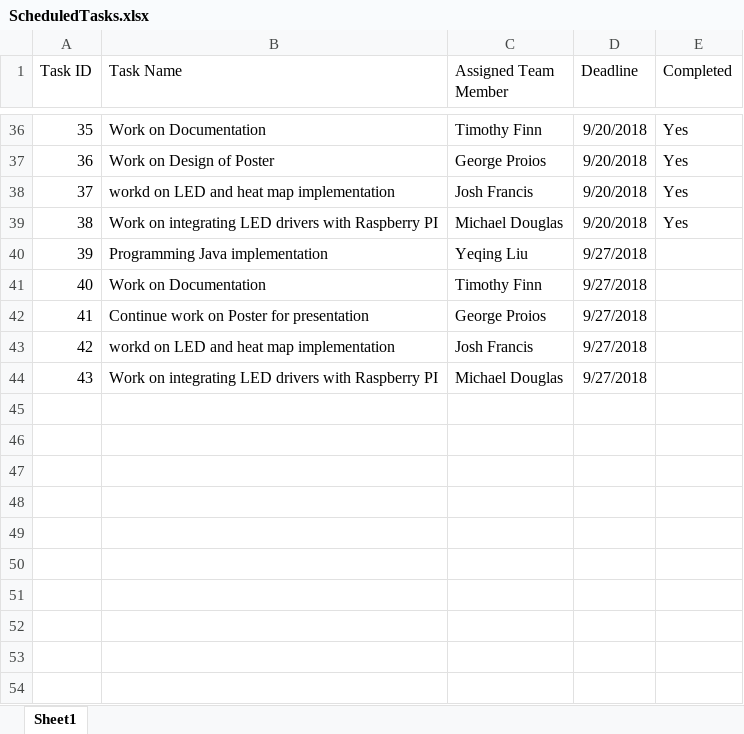
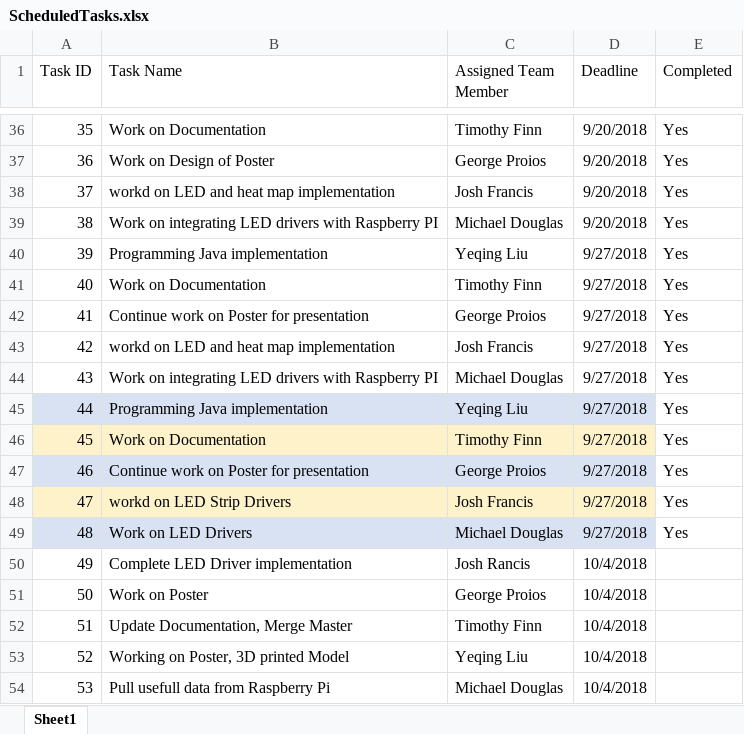
Before and after one commit to SATraceur/ITProject, an Excel workbook: Documentation/ScheduledTasks.xlsx, sheet Sheet1, drawn as a sheet; only a part is shown, gaps mark what is left out; values as stored, in another font and other column widths than the file's, no borders; table styles not drawn; the diff names each change by its address in the sheet, - before the commit and + after, or states it on an @@ line.

Commit message:
Uploading further Documentation

```diff
--- a/Documentation/ScheduledTasks.xlsx (sheet Sheet1)
+++ b/Documentation/ScheduledTasks.xlsx (sheet Sheet1)
-E40:E44 (Completed): (empty)
+E40:E44 (Completed): Yes
+row 45: 44 | Programming Java implementation | Yeqing Liu | 9/27/2018 | Yes
+row 46: 45 | Work on Documentation | Timothy Finn | 9/27/2018 | Yes
+row 47: 46 | Continue work on Poster for presentation | George Proios | 9/27/2018 | Yes
+row 48: 47 | workd on LED Strip Drivers | Josh Francis | 9/27/2018 | Yes
+row 49: 48 | Work on LED Drivers | Michael Douglas | 9/27/2018 | Yes
+row 50: 49 | Complete LED Driver implementation | Josh Rancis | 10/4/2018
+row 51: 50 | Work on Poster | George Proios | 10/4/2018
+row 52: 51 | Update Documentation, Merge Master | Timothy Finn | 10/4/2018
+row 53: 52 | Working on Poster, 3D printed Model | Yeqing Liu | 10/4/2018
+row 54: 53 | Pull usefull data from Raspberry Pi | Michael Douglas | 10/4/2018
```
Also changed, not shown: Documentation/SkillMatrix_GroupA.xlsx, 6 other files.
